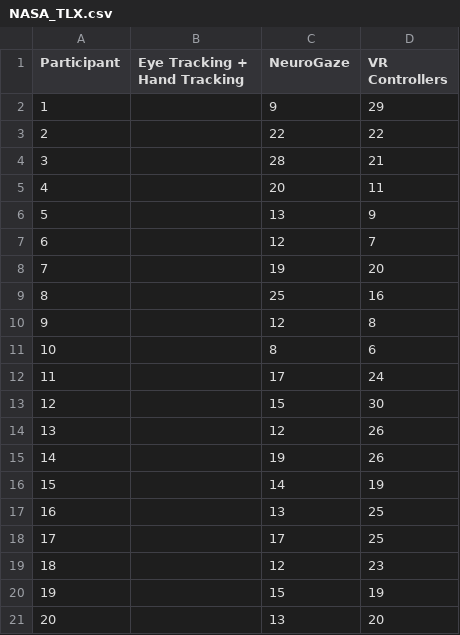
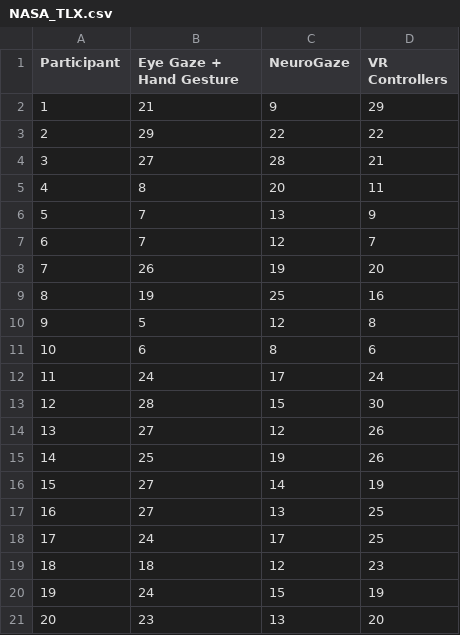
Before and after one commit to Wanyea/NeuroGaze, a CSV file: Data Analysis/New Evaluation/NASA_TLX.csv, drawn as a sheet.

```diff
--- a/Data Analysis/New Evaluation/NASA_TLX.csv
+++ b/Data Analysis/New Evaluation/NASA_TLX.csv
@@ -1,21 +1,21 @@
-Participant,Eye Tracking + Hand Tracking,NeuroGaze,VR Controllers
-1,,9,29
-2,,22,22
-3,,28,21
-4,,20,11
-5,,13,9
-6,,12,7
-7,,19,20
-8,,25,16
-9,,12,8
-10,,8,6
-11,,17,24
-12,,15,30
-13,,12,26
-14,,19,26
-15,,14,19
-16,,13,25
-17,,17,25
-18,,12,23
-19,,15,19
-20,,13,20
+Participant,Eye Gaze + Hand Gesture,NeuroGaze,VR Controllers
+1,21,9,29
+2,29,22,22
+3,27,28,21
+4,8,20,11
+5,7,13,9
+6,7,12,7
+7,26,19,20
+8,19,25,16
+9,5,12,8
+10,6,8,6
+11,24,17,24
+12,28,15,30
+13,27,12,26
+14,25,19,26
+15,27,14,19
+16,27,13,25
+17,24,17,25
+18,18,12,23
+19,24,15,19
+20,23,13,20
```
Also changed, not shown: 4 other files.
